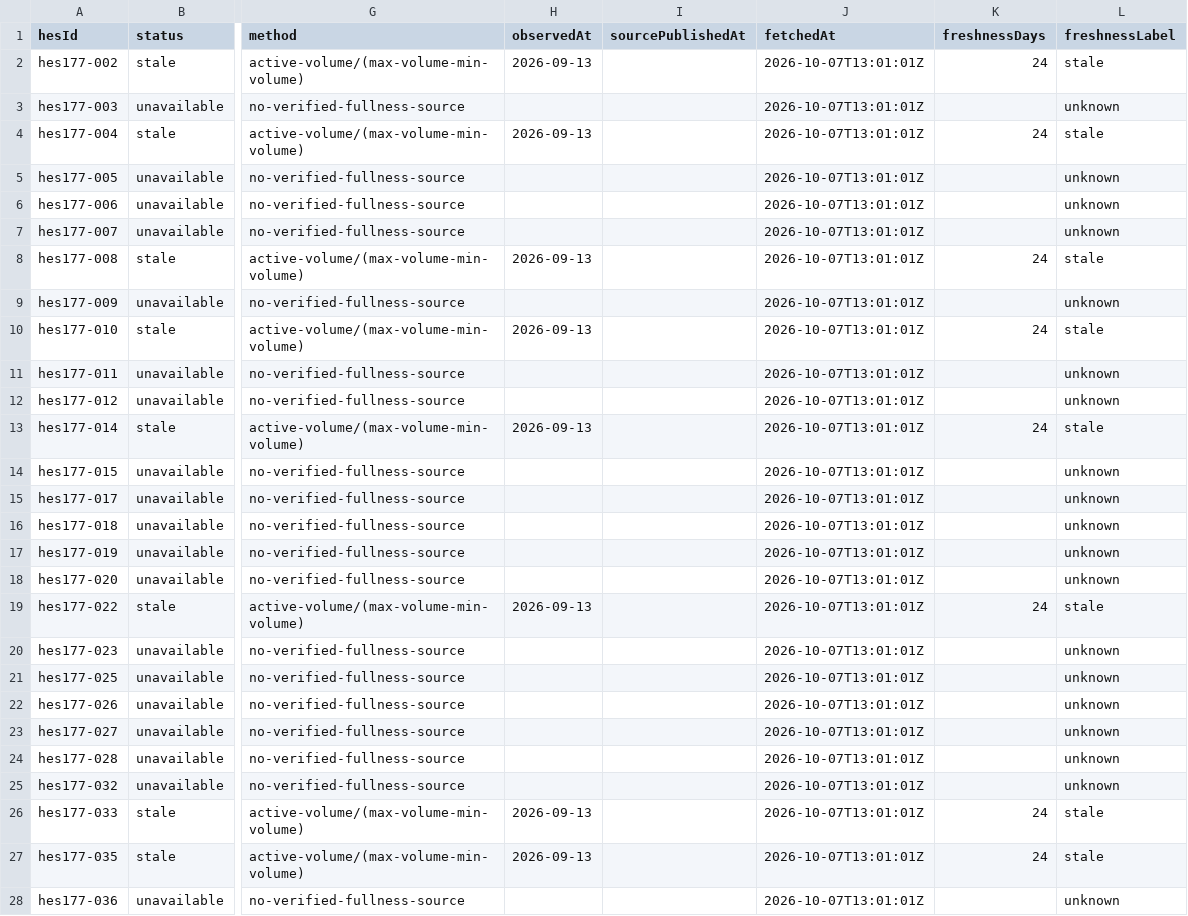
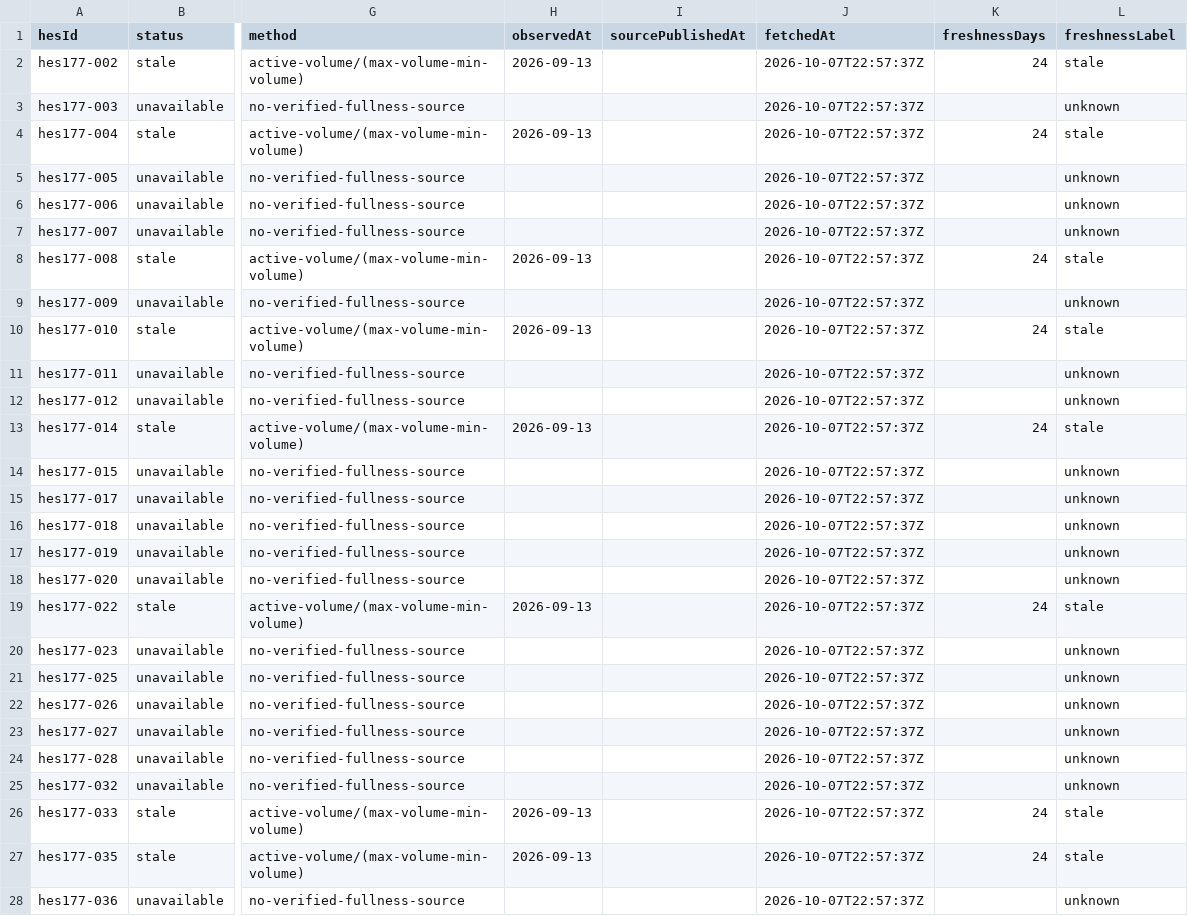
Before and after one commit to murathany90/pdhes, a CSV file: reports/fullness_source_audit.csv, drawn as a sheet; only a part is shown, gaps mark what is left out; the diff covers the shown part only; the diff names each change by its address in the sheet, - before the commit and + after, or states it on an @@ line.

```diff
--- a/reports/fullness_source_audit.csv
+++ b/reports/fullness_source_audit.csv
-J2:J28 (fetchedAt): 2026-10-07T13:01:01Z
+J2:J28 (fetchedAt): 2026-10-07T22:57:37Z
```
Also changed, not shown: 102 edited cells elsewhere in this file, 20 other files.
